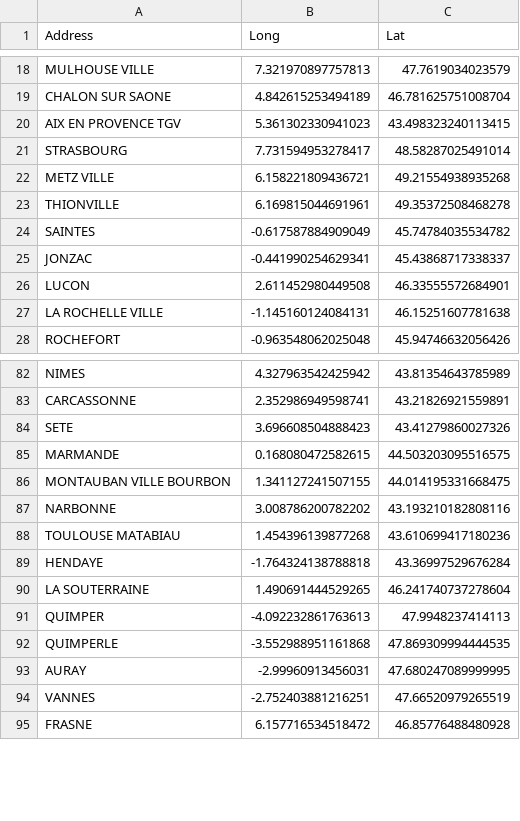
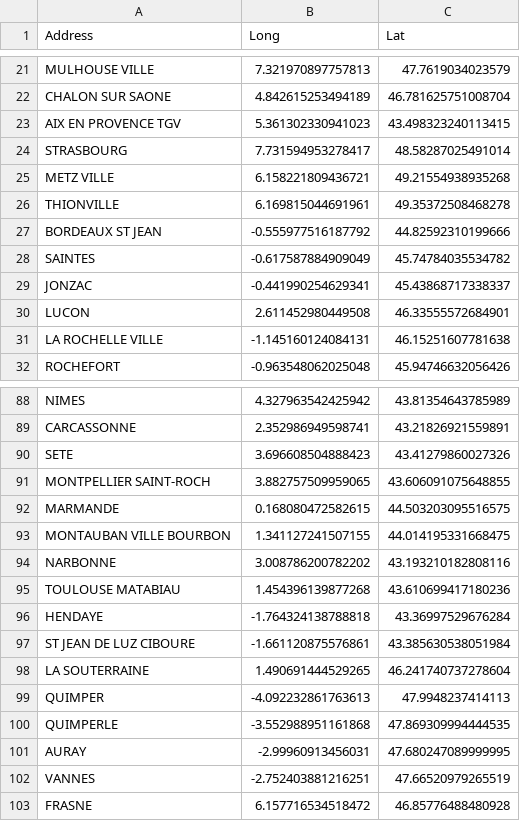
Before and after one commit to Felipe-noob/TGVMAXiSchlag, a CSV file: data/gares-geo.csv, drawn as a sheet; only a part is shown, gaps mark what is left out; the diff covers the shown part only.

```diff
--- a/data/gares-geo.csv
+++ b/data/gares-geo.csv
@@ -23,2 +26,3 @@ METZ VILLE,6.158221809436721,49.21554938935268
 THIONVILLE,6.169815044691961,49.35372508468278
+BORDEAUX ST JEAN,-0.555977516187792,44.82592310199666
 SAINTES,-0.617587884909049,45.74784035534782
@@ -84,2 +90,3 @@ CARCASSONNE,2.352986949598741,43.21826921559891
 SETE,3.696608504888423,43.41279860027326
+MONTPELLIER SAINT-ROCH,3.882757509959065,43.606091075648855
 MARMANDE,0.168080472582615,44.503203095516575
@@ -89,2 +96,3 @@ TOULOUSE MATABIAU,1.454396139877268,43.610699417180236
 HENDAYE,-1.764324138788818,43.36997529676284
+ST JEAN DE LUZ CIBOURE,-1.661120875576861,43.385630538051984
 LA SOUTERRAINE,1.490691444529265,46.241740737278604
```
Also changed, not shown: 7 added rows elsewhere in this file, 2 other files.
